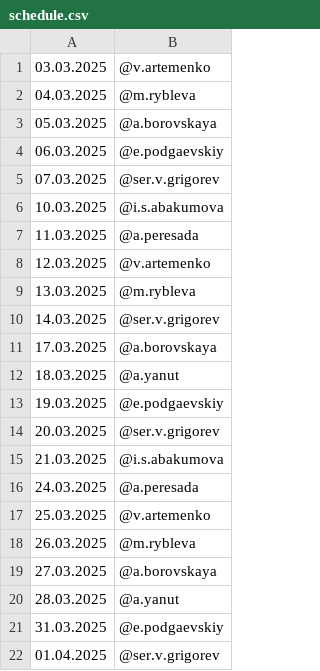
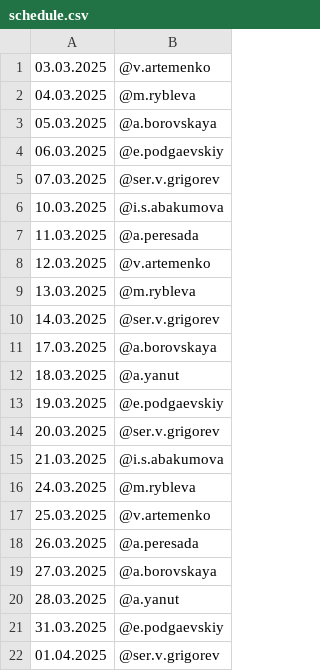
Before and after one commit to Kenzzzji/test2, a CSV file: schedule.csv, drawn as a sheet.

Commit message:
Update schedule.csv

```diff
--- a/schedule.csv
+++ b/schedule.csv
@@ -15,5 +15,5 @@
 21.03.2025,@i.s.abakumova
-24.03.2025,@a.peresada
+24.03.2025,@m.rybleva
 25.03.2025,@v.artemenko
-26.03.2025,@m.rybleva
+26.03.2025,@a.peresada
 27.03.2025,@a.borovskaya
```
